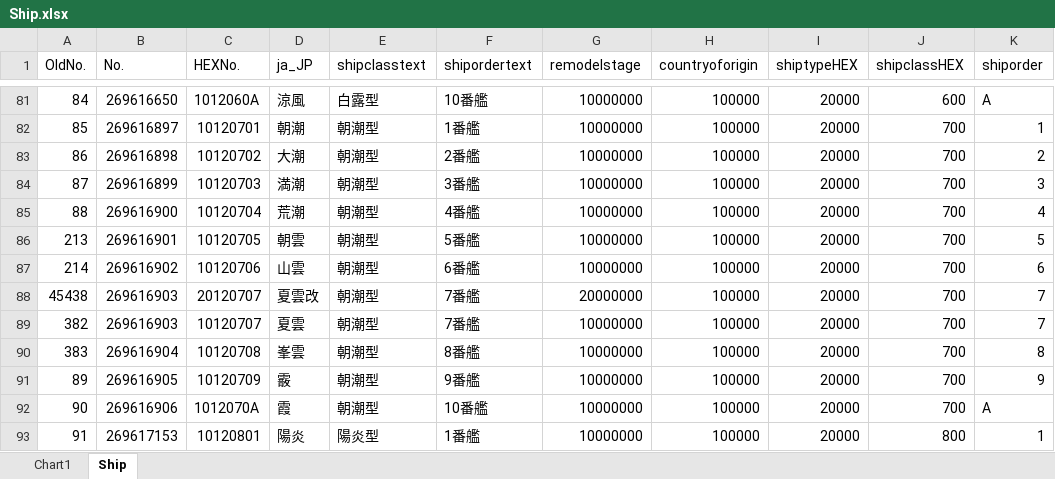
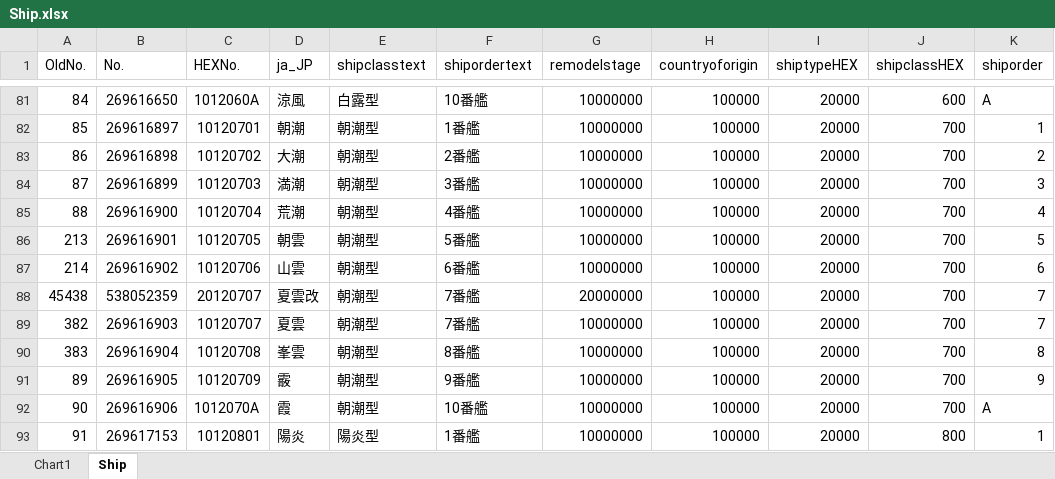
Before and after one commit to ibicdlcod/GuoMuoRuoProject, an Excel workbook: doc/Ship.xlsx, sheet Ship, drawn as a sheet; only a part is shown, gaps mark what is left out; values as stored, in another font and other column widths than the file's, no cell formats; the diff covers the shown part only; the diff names each change by its address in the sheet, - before the commit and + after, or states it on an @@ line.

```diff
--- a/doc/Ship.xlsx (sheet Ship)
+++ b/doc/Ship.xlsx (sheet Ship)
-B88 (No.): 269616903
+B88 (No.): 538052359
```
Also changed, not shown: 132 added rows elsewhere in this sheet, cell formats, 42 other files.
